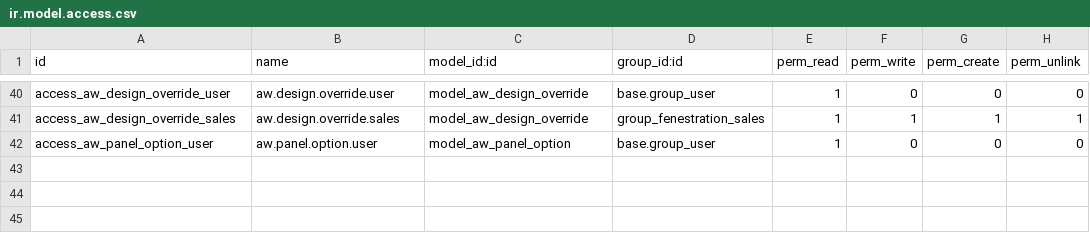
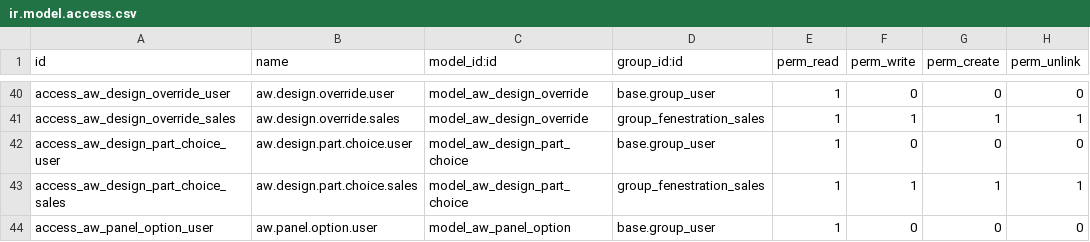
Before and after one commit to khuram225/odoo-railway, a CSV file: odoo/addons/aw_fenestration_design/security/ir.model.access.csv, drawn as a sheet; only a part is shown, gaps mark what is left out; the diff names each change by its address in the sheet, - before the commit and + after, or states it on an @@ line.

```diff
--- a/odoo/addons/aw_fenestration_design/security/ir.model.access.csv
+++ b/odoo/addons/aw_fenestration_design/security/ir.model.access.csv
+row 42: access_aw_design_part_choice_user | aw.design.part.choice.user | model_aw_design_part_choice | base.group_user | 1 | 0 | 0 | 0
+row 43: access_aw_design_part_choice_sales | aw.design.part.choice.sales | model_aw_design_part_choice | group_fenestration_sales | 1 | 1 | 1 | 1
```
Also changed, not shown: 8 other files.
